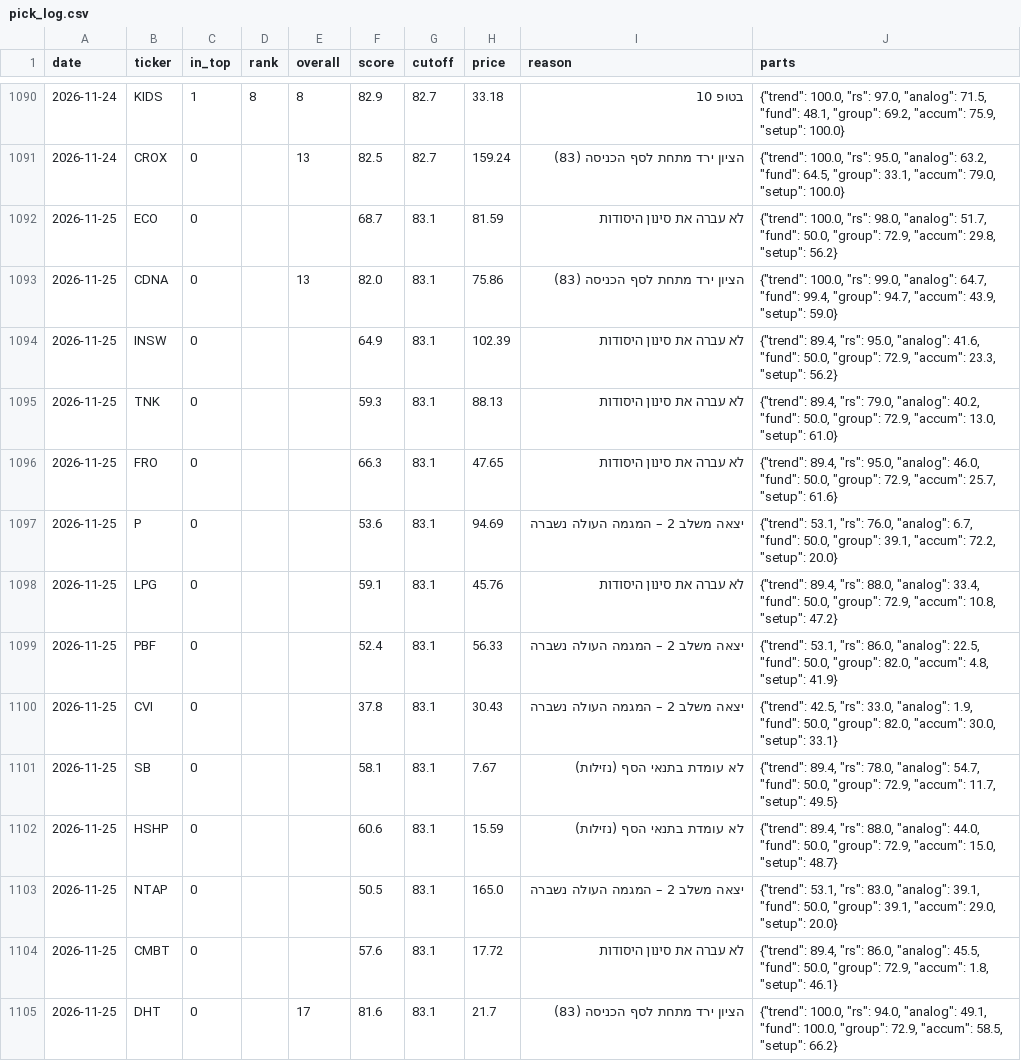
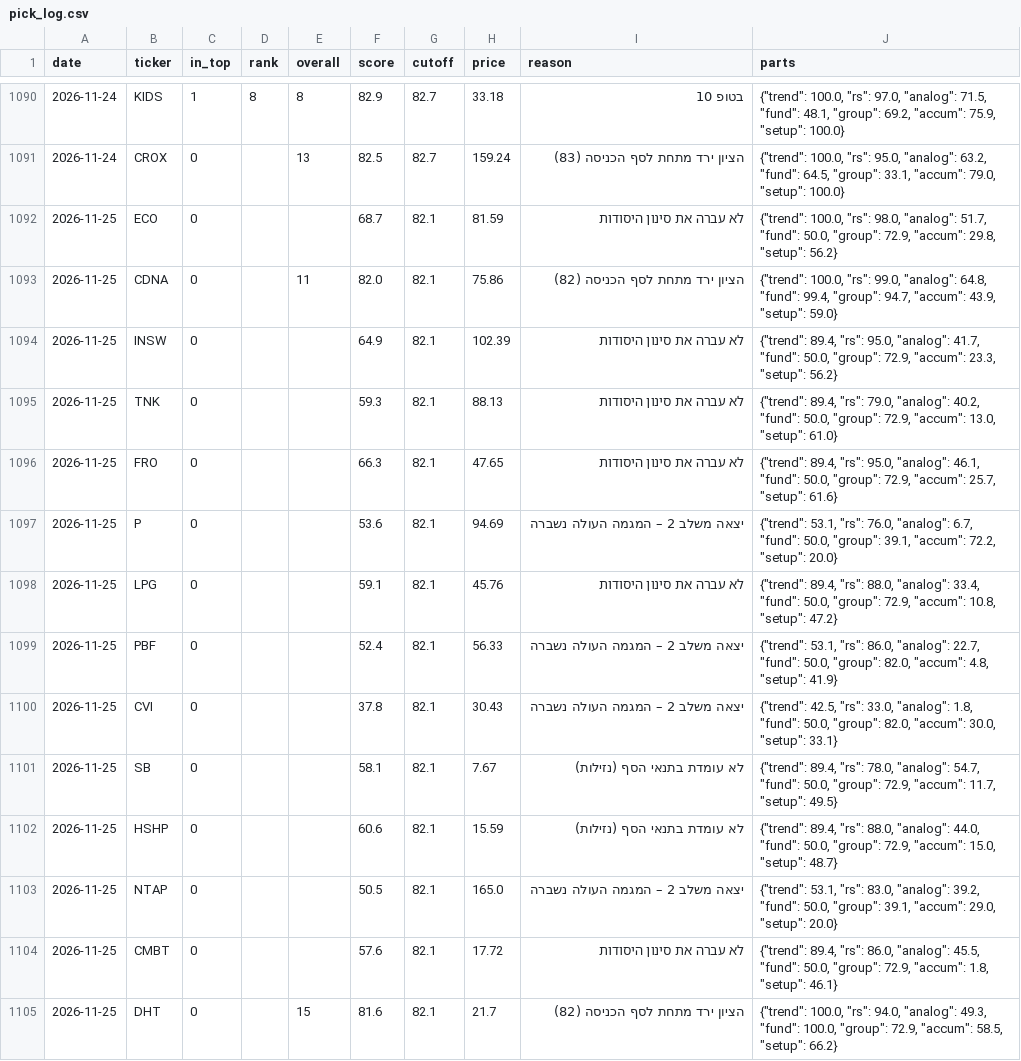
Before and after one commit to OdedAviv1211/stock-radar, a CSV file: data/pick_log.csv, drawn as a sheet; only a part is shown, gaps mark what is left out; the diff covers the shown part only.

```diff
--- a/data/pick_log.csv
+++ b/data/pick_log.csv
@@ -1091,15 +1091,15 @@ date,ticker,in_top,rank,overall,score,cutoff,price,reason,parts
 2026-11-24,CROX,0,,13,82.5,82.7,159.24,הציון ירד מתחת לסף הכניסה (83),"{""trend"": 100.0, ""rs"": 95.0, ""analog"": 63.2, ""fund"": 64.5, ""group"": 33.1, ""accum"": 79.0, ""setup"": 100.0}"
-2026-11-25,ECO,0,,,68.7,83.1,81.59,לא עברה את סינון היסודות,"{""trend"": 100.0, ""rs"": 98.0, ""analog"": 51.7, ""fund"": 50.0, ""group"": 72.9, ""accum"": 29.8, ""setup"": 56.2}"
-2026-11-25,CDNA,0,,13,82.0,83.1,75.86,הציון ירד מתחת לסף הכניסה (83),"{""trend"": 100.0, ""rs"": 99.0, ""analog"": 64.7, ""fund"": 99.4, ""group"": 94.7, ""accum"": 43.9, ""setup"": 59.0}"
-2026-11-25,INSW,0,,,64.9,83.1,102.39,לא עברה את סינון היסודות,"{""trend"": 89.4, ""rs"": 95.0, ""analog"": 41.6, ""fund"": 50.0, ""group"": 72.9, ""accum"": 23.3, ""setup"": 56.2}"
-2026-11-25,TNK,0,,,59.3,83.1,88.13,לא עברה את סינון היסודות,"{""trend"": 89.4, ""rs"": 79.0, ""analog"": 40.2, ""fund"": 50.0, ""group"": 72.9, ""accum"": 13.0, ""setup"": 61.0}"
-2026-11-25,FRO,0,,,66.3,83.1,47.65,לא עברה את סינון היסודות,"{""trend"": 89.4, ""rs"": 95.0, ""analog"": 46.0, ""fund"": 50.0, ""group"": 72.9, ""accum"": 25.7, ""setup"": 61.6}"
-2026-11-25,P,0,,,53.6,83.1,94.69,יצאה משלב 2 – המגמה העולה נשברה,"{""trend"": 53.1, ""rs"": 76.0, ""analog"": 6.7, ""fund"": 50.0, ""group"": 39.1, ""accum"": 72.2, ""setup"": 20.0}"
-2026-11-25,LPG,0,,,59.1,83.1,45.76,לא עברה את סינון היסודות,"{""trend"": 89.4, ""rs"": 88.0, ""analog"": 33.4, ""fund"": 50.0, ""group"": 72.9, ""accum"": 10.8, ""setup"": 47.2}"
-2026-11-25,PBF,0,,,52.4,83.1,56.33,יצאה משלב 2 – המגמה העולה נשברה,"{""trend"": 53.1, ""rs"": 86.0, ""analog"": 22.5, ""fund"": 50.0, ""group"": 82.0, ""accum"": 4.8, ""setup"": 41.9}"
-2026-11-25,CVI,0,,,37.8,83.1,30.43,יצאה משלב 2 – המגמה העולה נשברה,"{""trend"": 42.5, ""rs"": 33.0, ""analog"": 1.9, ""fund"": 50.0, ""group"": 82.0, ""accum"": 30.0, ""setup"": 33.1}"
-2026-11-25,SB,0,,,58.1,83.1,7.67,לא עומדת בתנאי הסף (נזילות),"{""trend"": 89.4, ""rs"": 78.0, ""analog"": 54.7, ""fund"": 50.0, ""group"": 72.9, ""accum"": 11.7, ""setup"": 49.5}"
-2026-11-25,HSHP,0,,,60.6,83.1,15.59,לא עומדת בתנאי הסף (נזילות),"{""trend"": 89.4, ""rs"": 88.0, ""analog"": 44.0, ""fund"": 50.0, ""group"": 72.9, ""accum"": 15.0, ""setup"": 48.7}"
-2026-11-25,NTAP,0,,,50.5,83.1,165.0,יצאה משלב 2 – המגמה העולה נשברה,"{""trend"": 53.1, ""rs"": 83.0, ""analog"": 39.1, ""fund"": 50.0, ""group"": 39.1, ""accum"": 29.0, ""setup"": 20.0}"
-2026-11-25,CMBT,0,,,57.6,83.1,17.72,לא עברה את סינון היסודות,"{""trend"": 89.4, ""rs"": 86.0, ""analog"": 45.5, ""fund"": 50.0, ""group"": 72.9, ""accum"": 1.8, ""setup"": 46.1}"
-2026-11-25,DHT,0,,17,81.6,83.1,21.7,הציון ירד מתחת לסף הכניסה (83),"{""trend"": 100.0, ""rs"": 94.0, ""analog"": 49.1, ""fund"": 100.0, ""group"": 72.9, ""accum"": 58.5, ""setup"": 66.2}"
+2026-11-25,ECO,0,,,68.7,82.1,81.59,לא עברה את סינון היסודות,"{""trend"": 100.0, ""rs"": 98.0, ""analog"": 51.7, ""fund"": 50.0, ""group"": 72.9, ""accum"": 29.8, ""setup"": 56.2}"
+2026-11-25,CDNA,0,,11,82.0,82.1,75.86,הציון ירד מתחת לסף הכניסה (82),"{""trend"": 100.0, ""rs"": 99.0, ""analog"": 64.8, ""fund"": 99.4, ""group"": 94.7, ""accum"": 43.9, ""setup"": 59.0}"
+2026-11-25,INSW,0,,,64.9,82.1,102.39,לא עברה את סינון היסודות,"{""trend"": 89.4, ""rs"": 95.0, ""analog"": 41.7, ""fund"": 50.0, ""group"": 72.9, ""accum"": 23.3, ""setup"": 56.2}"
+2026-11-25,TNK,0,,,59.3,82.1,88.13,לא עברה את סינון היסודות,"{""trend"": 89.4, ""rs"": 79.0, ""analog"": 40.2, ""fund"": 50.0, ""group"": 72.9, ""accum"": 13.0, ""setup"": 61.0}"
+2026-11-25,FRO,0,,,66.3,82.1,47.65,לא עברה את סינון היסודות,"{""trend"": 89.4, ""rs"": 95.0, ""analog"": 46.1, ""fund"": 50.0, ""group"": 72.9, ""accum"": 25.7, ""setup"": 61.6}"
+2026-11-25,P,0,,,53.6,82.1,94.69,יצאה משלב 2 – המגמה העולה נשברה,"{""trend"": 53.1, ""rs"": 76.0, ""analog"": 6.7, ""fund"": 50.0, ""group"": 39.1, ""accum"": 72.2, ""setup"": 20.0}"
+2026-11-25,LPG,0,,,59.1,82.1,45.76,לא עברה את סינון היסודות,"{""trend"": 89.4, ""rs"": 88.0, ""analog"": 33.4, ""fund"": 50.0, ""group"": 72.9, ""accum"": 10.8, ""setup"": 47.2}"
+2026-11-25,PBF,0,,,52.4,82.1,56.33,יצאה משלב 2 – המגמה העולה נשברה,"{""trend"": 53.1, ""rs"": 86.0, ""analog"": 22.7, ""fund"": 50.0, ""group"": 82.0, ""accum"": 4.8, ""setup"": 41.9}"
+2026-11-25,CVI,0,,,37.8,82.1,30.43,יצאה משלב 2 – המגמה העולה נשברה,"{""trend"": 42.5, ""rs"": 33.0, ""analog"": 1.8, ""fund"": 50.0, ""group"": 82.0, ""accum"": 30.0, ""setup"": 33.1}"
+2026-11-25,SB,0,,,58.1,82.1,7.67,לא עומדת בתנאי הסף (נזילות),"{""trend"": 89.4, ""rs"": 78.0, ""analog"": 54.7, ""fund"": 50.0, ""group"": 72.9, ""accum"": 11.7, ""setup"": 49.5}"
+2026-11-25,HSHP,0,,,60.6,82.1,15.59,לא עומדת בתנאי הסף (נזילות),"{""trend"": 89.4, ""rs"": 88.0, ""analog"": 44.0, ""fund"": 50.0, ""group"": 72.9, ""accum"": 15.0, ""setup"": 48.7}"
+2026-11-25,NTAP,0,,,50.5,82.1,165.0,יצאה משלב 2 – המגמה העולה נשברה,"{""trend"": 53.1, ""rs"": 83.0, ""analog"": 39.2, ""fund"": 50.0, ""group"": 39.1, ""accum"": 29.0, ""setup"": 20.0}"
+2026-11-25,CMBT,0,,,57.6,82.1,17.72,לא עברה את סינון היסודות,"{""trend"": 89.4, ""rs"": 86.0, ""analog"": 45.5, ""fund"": 50.0, ""group"": 72.9, ""accum"": 1.8, ""setup"": 46.1}"
+2026-11-25,DHT,0,,15,81.6,82.1,21.7,הציון ירד מתחת לסף הכניסה (82),"{""trend"": 100.0, ""rs"": 94.0, ""analog"": 49.3, ""fund"": 100.0, ""group"": 72.9, ""accum"": 58.5, ""setup"": 66.2}"
```
Also changed, not shown: 1 added row and 128 edited cells elsewhere in this file, data/dips_history.csv, data/picks_history.csv, 7 other files.
